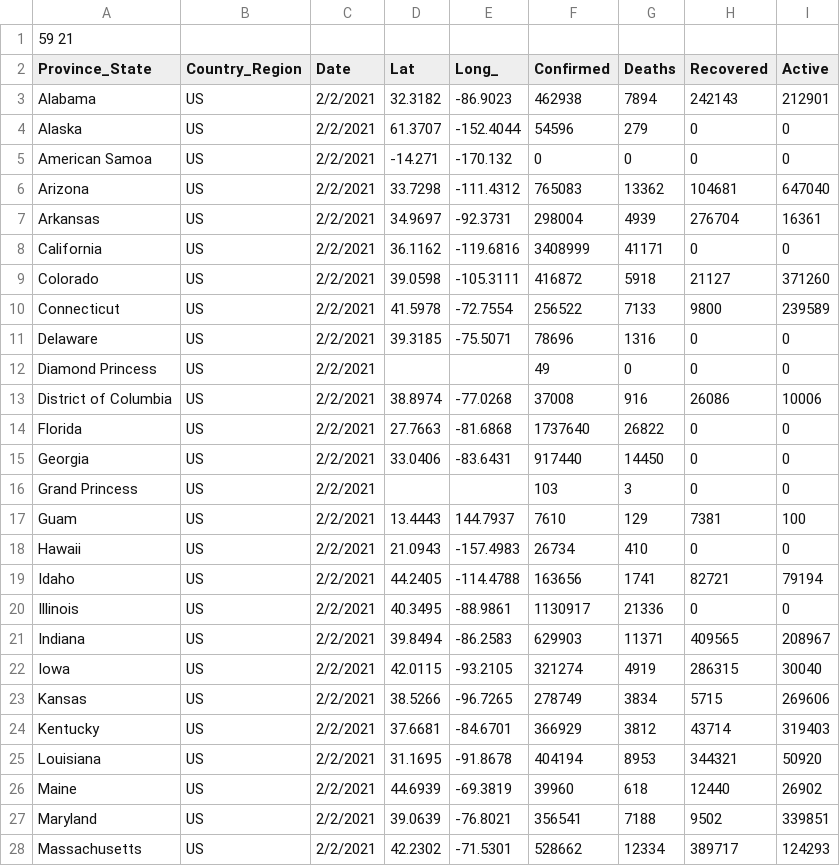
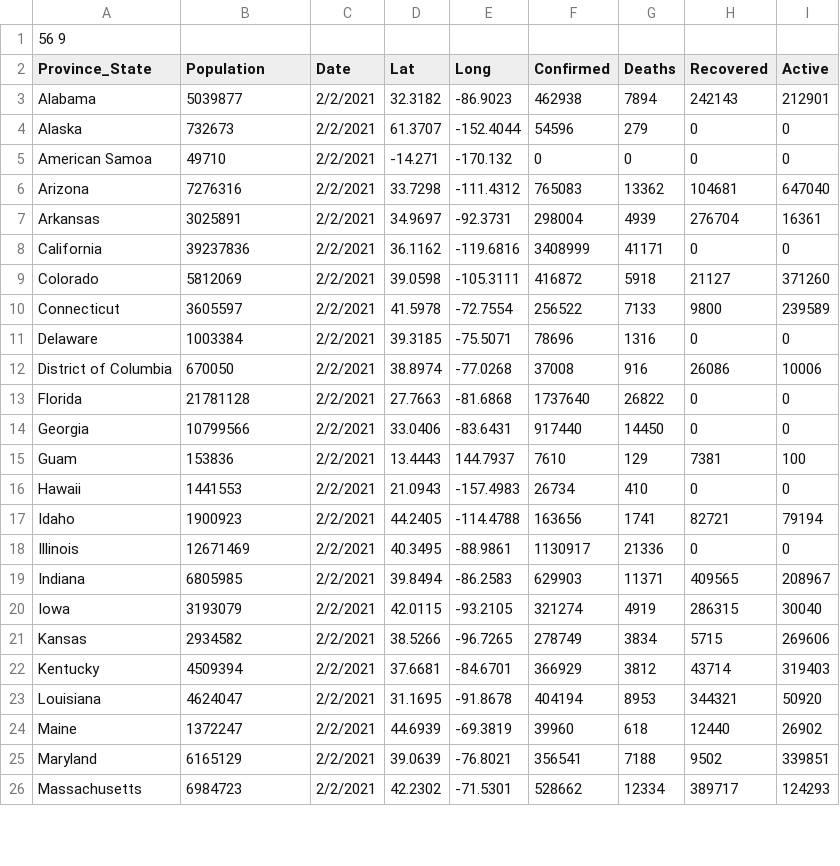
Before and after one commit to nadahkhaledd/mpi-sir-runge-kutta, a CSV file: initial_conditions.csv, drawn as a sheet; only a part is shown; the diff covers the shown part only.

```diff
--- a/initial_conditions.csv
+++ b/initial_conditions.csv
@@ -1,28 +1,26 @@
-59 21,,,,,,,,
-Province_State,Country_Region,Date,Lat,Long_,Confirmed,Deaths,Recovered,Active
-Alabama,US,2/2/2021,32.3182,-86.9023,462938,7894,242143,212901
-Alaska,US,2/2/2021,61.3707,-152.4044,54596,279,0,0
-American Samoa,US,2/2/2021,-14.271,-170.132,0,0,0,0
-Arizona,US,2/2/2021,33.7298,-111.4312,765083,13362,104681,647040
-Arkansas,US,2/2/2021,34.9697,-92.3731,298004,4939,276704,16361
-California,US,2/2/2021,36.1162,-119.6816,3408999,41171,0,0
-Colorado,US,2/2/2021,39.0598,-105.3111,416872,5918,21127,371260
-Connecticut,US,2/2/2021,41.5978,-72.7554,256522,7133,9800,239589
-Delaware,US,2/2/2021,39.3185,-75.5071,78696,1316,0,0
-Diamond Princess,US,2/2/2021,,,49,0,0,0
-District of Columbia,US,2/2/2021,38.8974,-77.0268,37008,916,26086,10006
-Florida,US,2/2/2021,27.7663,-81.6868,1737640,26822,0,0
-Georgia,US,2/2/2021,33.0406,-83.6431,917440,14450,0,0
-Grand Princess,US,2/2/2021,,,103,3,0,0
-Guam,US,2/2/2021,13.4443,144.7937,7610,129,7381,100
-Hawaii,US,2/2/2021,21.0943,-157.4983,26734,410,0,0
-Idaho,US,2/2/2021,44.2405,-114.4788,163656,1741,82721,79194
-Illinois,US,2/2/2021,40.3495,-88.9861,1130917,21336,0,0
-Indiana,US,2/2/2021,39.8494,-86.2583,629903,11371,409565,208967
-Iowa,US,2/2/2021,42.0115,-93.2105,321274,4919,286315,30040
-Kansas,US,2/2/2021,38.5266,-96.7265,278749,3834,5715,269606
-Kentucky,US,2/2/2021,37.6681,-84.6701,366929,3812,43714,319403
-Louisiana,US,2/2/2021,31.1695,-91.8678,404194,8953,344321,50920
-Maine,US,2/2/2021,44.6939,-69.3819,39960,618,12440,26902
-Maryland,US,2/2/2021,39.0639,-76.8021,356541,7188,9502,339851
-Massachusetts,US,2/2/2021,42.2302,-71.5301,528662,12334,389717,124293
+56 9
+Province_State,Population,Date,Lat,Long,Confirmed,Deaths,Recovered,Active
+Alabama,5039877,2/2/2021,32.3182,-86.9023,462938,7894,242143,212901
+Alaska,732673,2/2/2021,61.3707,-152.4044,54596,279,0,0
+American Samoa,49710,2/2/2021,-14.271,-170.132,0,0,0,0
+Arizona,7276316,2/2/2021,33.7298,-111.4312,765083,13362,104681,647040
+Arkansas,3025891,2/2/2021,34.9697,-92.3731,298004,4939,276704,16361
+California,39237836,2/2/2021,36.1162,-119.6816,3408999,41171,0,0
+Colorado,5812069,2/2/2021,39.0598,-105.3111,416872,5918,21127,371260
+Connecticut,3605597,2/2/2021,41.5978,-72.7554,256522,7133,9800,239589
+Delaware,1003384,2/2/2021,39.3185,-75.5071,78696,1316,0,0
+District of Columbia,670050,2/2/2021,38.8974,-77.0268,37008,916,26086,10006
+Florida,21781128,2/2/2021,27.7663,-81.6868,1737640,26822,0,0
+Georgia,10799566,2/2/2021,33.0406,-83.6431,917440,14450,0,0
+Guam,153836,2/2/2021,13.4443,144.7937,7610,129,7381,100
+Hawaii,1441553,2/2/2021,21.0943,-157.4983,26734,410,0,0
+Idaho,1900923,2/2/2021,44.2405,-114.4788,163656,1741,82721,79194
+Illinois,12671469,2/2/2021,40.3495,-88.9861,1130917,21336,0,0
+Indiana,6805985,2/2/2021,39.8494,-86.2583,629903,11371,409565,208967
+Iowa,3193079,2/2/2021,42.0115,-93.2105,321274,4919,286315,30040
+Kansas,2934582,2/2/2021,38.5266,-96.7265,278749,3834,5715,269606
+Kentucky,4509394,2/2/2021,37.6681,-84.6701,366929,3812,43714,319403
+Louisiana,4624047,2/2/2021,31.1695,-91.8678,404194,8953,344321,50920
+Maine,1372247,2/2/2021,44.6939,-69.3819,39960,618,12440,26902
+Maryland,6165129,2/2/2021,39.0639,-76.8021,356541,7188,9502,339851
+Massachusetts,6984723,2/2/2021,42.2302,-71.5301,528662,12334,389717,124293
```
Also changed, not shown: 32 edited cells elsewhere in this file, 4 other files.
